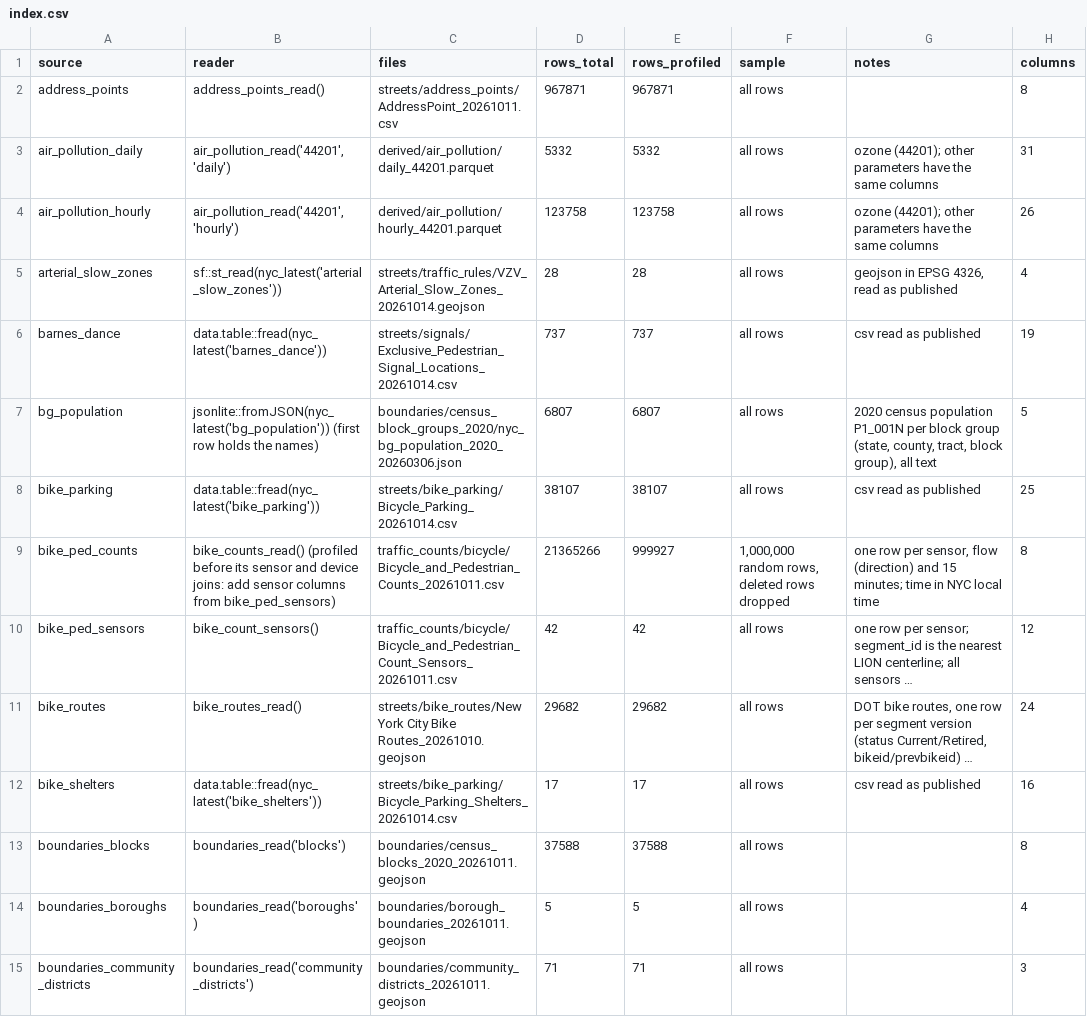
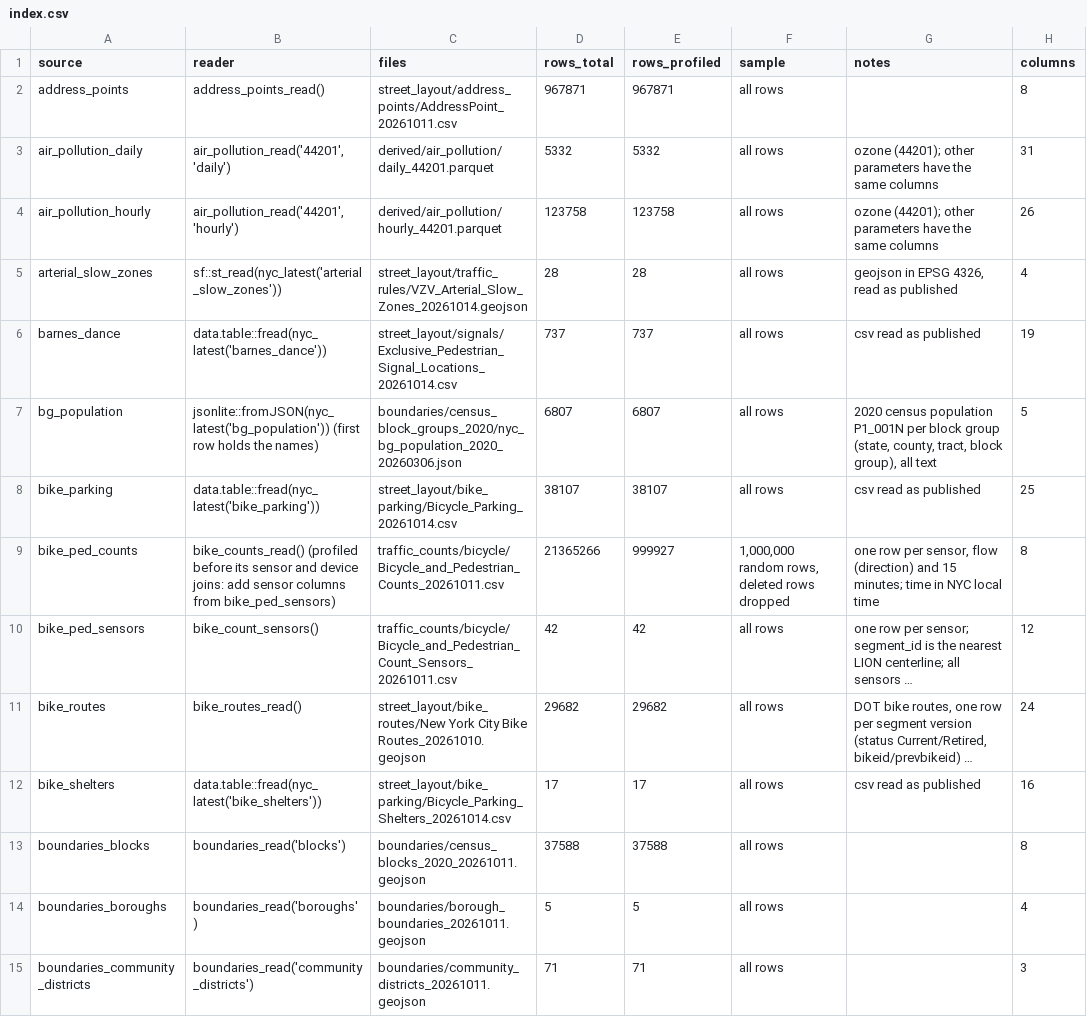
Before and after one commit to joris-klingen/nyc_traffic, a CSV file: profiles/index.csv, drawn as a sheet; only a part is shown; long unchanged cells end in …; the diff covers the shown part only; the diff names each change by its address in the sheet, - before the commit and + after, or states it on an @@ line.

```diff
--- a/profiles/index.csv
+++ b/profiles/index.csv
-C2 (files): streets/address_points/AddressPoint_20261011.csv
+C2 (files): street_layout/address_points/AddressPoint_20261011.csv
-C5 (files): streets/traffic_rules/VZV_Arterial_Slow_Zones_20261014.geojson
+C5 (files): street_layout/traffic_rules/VZV_Arterial_Slow_Zones_20261014.geojson
-C6 (files): streets/signals/Exclusive_Pedestrian_Signal_Locations_20261014.csv
+C6 (files): street_layout/signals/Exclusive_Pedestrian_Signal_Locations_20261014.csv
-C8 (files): streets/bike_parking/Bicycle_Parking_20261014.csv
+C8 (files): street_layout/bike_parking/Bicycle_Parking_20261014.csv
-C11 (files): streets/bike_routes/New York City…
+C11 (files): street_layout/bike_routes/New York City…
-C12 (files): streets/bike_parking/Bicycle_Parking_Shelters_20261014.csv
+C12 (files): street_layout/bike_parking/Bicycle_Parking_Shelters_20261014.csv
```
Also changed, not shown: 19 edited cells elsewhere in this file, 33 other files.
